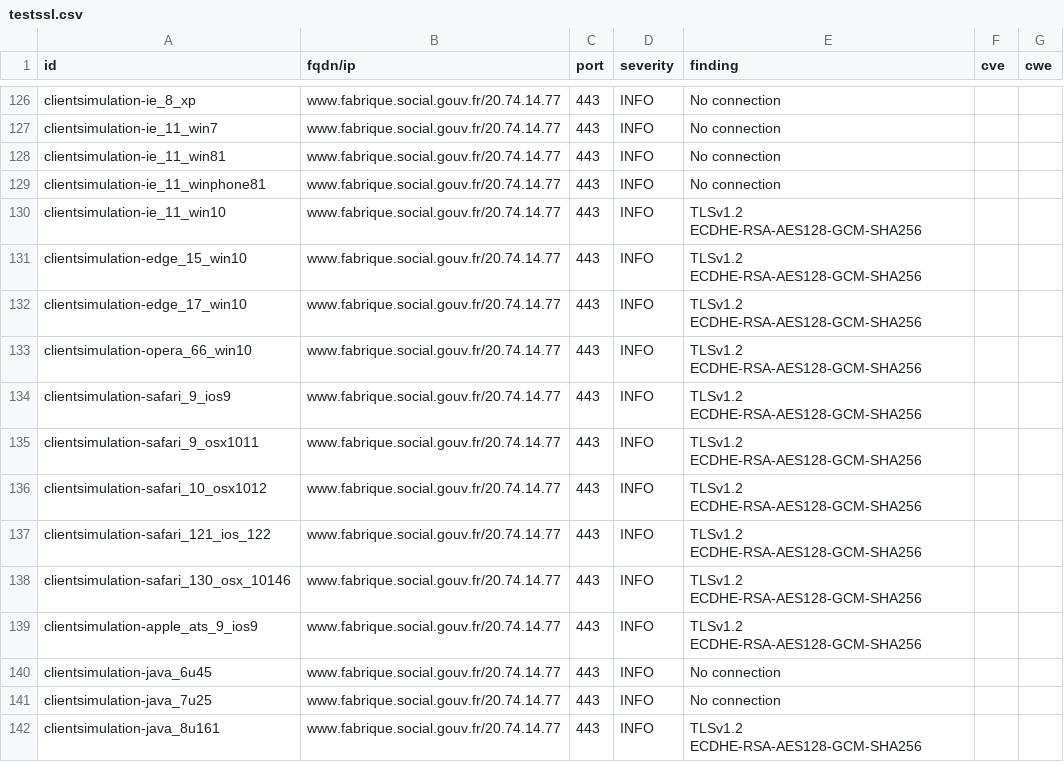
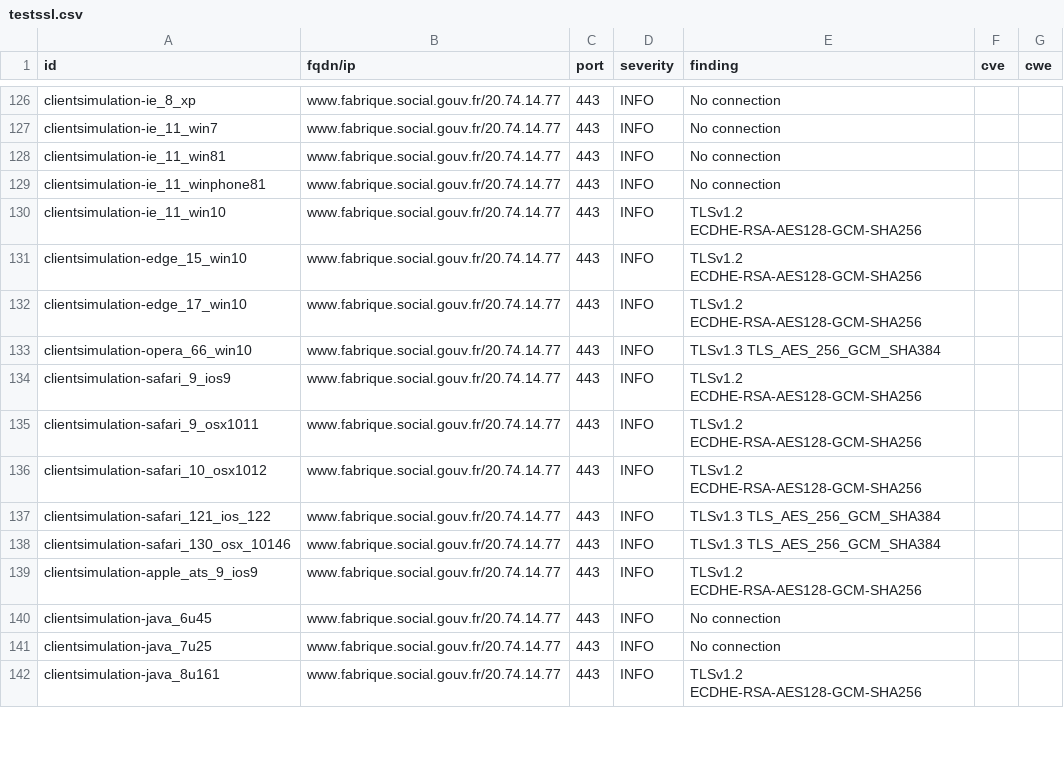
Before and after one commit to LucPIERREDITMERY/dashlordTest, a CSV file: results/aHR0cHM6Ly93d3cuZmFicmlxdWUuc29jaWFsLmdvdXYuZnI=/testssl.csv, drawn as a sheet; only a part is shown, gaps mark what is left out; the diff covers the shown part only.

```diff
--- a/results/aHR0cHM6Ly93d3cuZmFicmlxdWUuc29jaWFsLmdvdXYuZnI=/testssl.csv
+++ b/results/aHR0cHM6Ly93d3cuZmFicmlxdWUuc29jaWFsLmdvdXYuZnI=/testssl.csv
@@ -132,3 +132,3 @@
 "clientsimulation-edge_17_win10","www.fabrique.social.gouv.fr/20.74.14.77","443","INFO","TLSv1.2 ECDHE-RSA-AES128-GCM-SHA256","",""
-"clientsimulation-opera_66_win10","www.fabrique.social.gouv.fr/20.74.14.77","443","INFO","TLSv1.2 ECDHE-RSA-AES128-GCM-SHA256","",""
+"clientsimulation-opera_66_win10","www.fabrique.social.gouv.fr/20.74.14.77","443","INFO","TLSv1.3 TLS_AES_256_GCM_SHA384","",""
 "clientsimulation-safari_9_ios9","www.fabrique.social.gouv.fr/20.74.14.77","443","INFO","TLSv1.2 ECDHE-RSA-AES128-GCM-SHA256","",""
@@ -136,4 +136,4 @@
 "clientsimulation-safari_10_osx1012","www.fabrique.social.gouv.fr/20.74.14.77","443","INFO","TLSv1.2 ECDHE-RSA-AES128-GCM-SHA256","",""
-"clientsimulation-safari_121_ios_122","www.fabrique.social.gouv.fr/20.74.14.77","443","INFO","TLSv1.2 ECDHE-RSA-AES128-GCM-SHA256","",""
-"clientsimulation-safari_130_osx_10146","www.fabrique.social.gouv.fr/20.74.14.77","443","INFO","TLSv1.2 ECDHE-RSA-AES128-GCM-SHA256","",""
+"clientsimulation-safari_121_ios_122","www.fabrique.social.gouv.fr/20.74.14.77","443","INFO","TLSv1.3 TLS_AES_256_GCM_SHA384","",""
+"clientsimulation-safari_130_osx_10146","www.fabrique.social.gouv.fr/20.74.14.77","443","INFO","TLSv1.3 TLS_AES_256_GCM_SHA384","",""
 "clientsimulation-apple_ats_9_ios9","www.fabrique.social.gouv.fr/20.74.14.77","443","INFO","TLSv1.2 ECDHE-RSA-AES128-GCM-SHA256","",""
```
Also changed, not shown: 29 edited cells elsewhere in this file, 16 other files.
